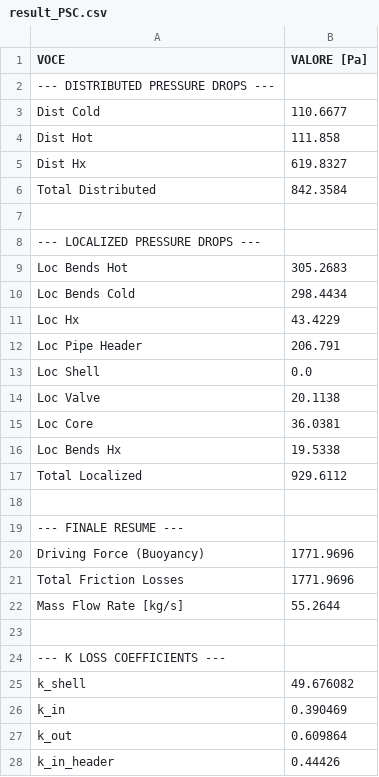
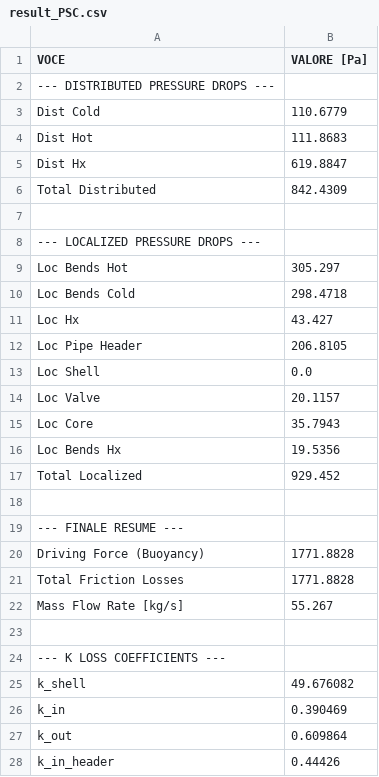
Before and after one commit to riccardopolato/Nuclear-plants, a CSV file: assignment1/result_PSC.csv, drawn as a sheet; only a part is shown.

```diff
--- a/assignment1/result_PSC.csv
+++ b/assignment1/result_PSC.csv
@@ -2,22 +2,22 @@ VOCE,VALORE [Pa]
 --- DISTRIBUTED PRESSURE DROPS ---,
-Dist Cold,110.6677
-Dist Hot,111.858
-Dist Hx,619.8327
-Total Distributed,842.3584
+Dist Cold,110.6779
+Dist Hot,111.8683
+Dist Hx,619.8847
+Total Distributed,842.4309
 ,
 --- LOCALIZED PRESSURE DROPS ---,
-Loc Bends Hot,305.2683
-Loc Bends Cold,298.4434
-Loc Hx,43.4229
-Loc Pipe Header,206.791
+Loc Bends Hot,305.297
+Loc Bends Cold,298.4718
+Loc Hx,43.427
+Loc Pipe Header,206.8105
 Loc Shell,0.0
-Loc Valve,20.1138
-Loc Core,36.0381
-Loc Bends Hx,19.5338
-Total Localized,929.6112
+Loc Valve,20.1157
+Loc Core,35.7943
+Loc Bends Hx,19.5356
+Total Localized,929.452
 ,
 --- FINALE RESUME ---,
-Driving Force (Buoyancy),1771.9696
-Total Friction Losses,1771.9696
-Mass Flow Rate [kg/s],55.2644
+Driving Force (Buoyancy),1771.8828
+Total Friction Losses,1771.8828
+Mass Flow Rate [kg/s],55.267
 ,
```
Also changed, not shown: 5 other files.
